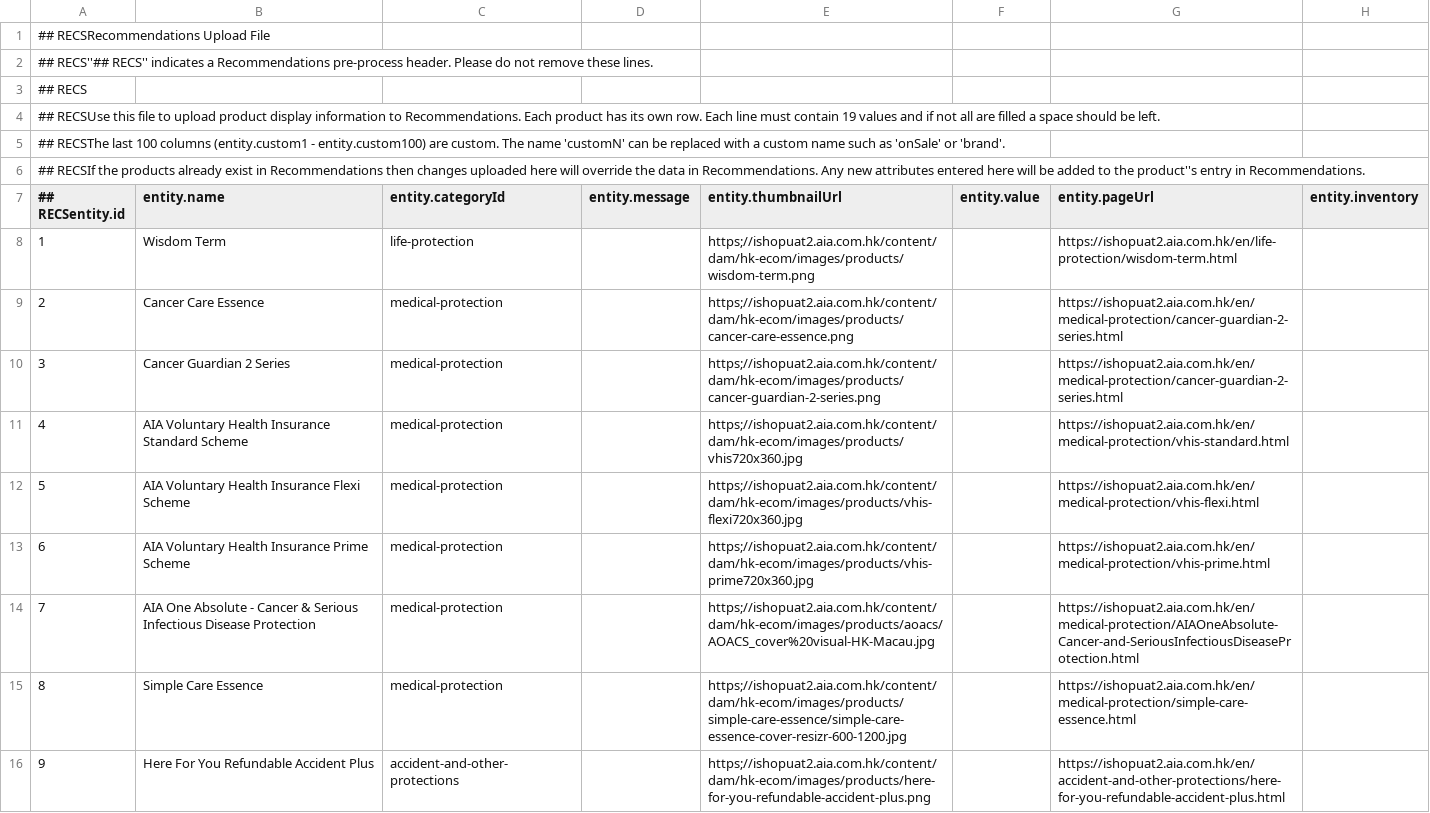
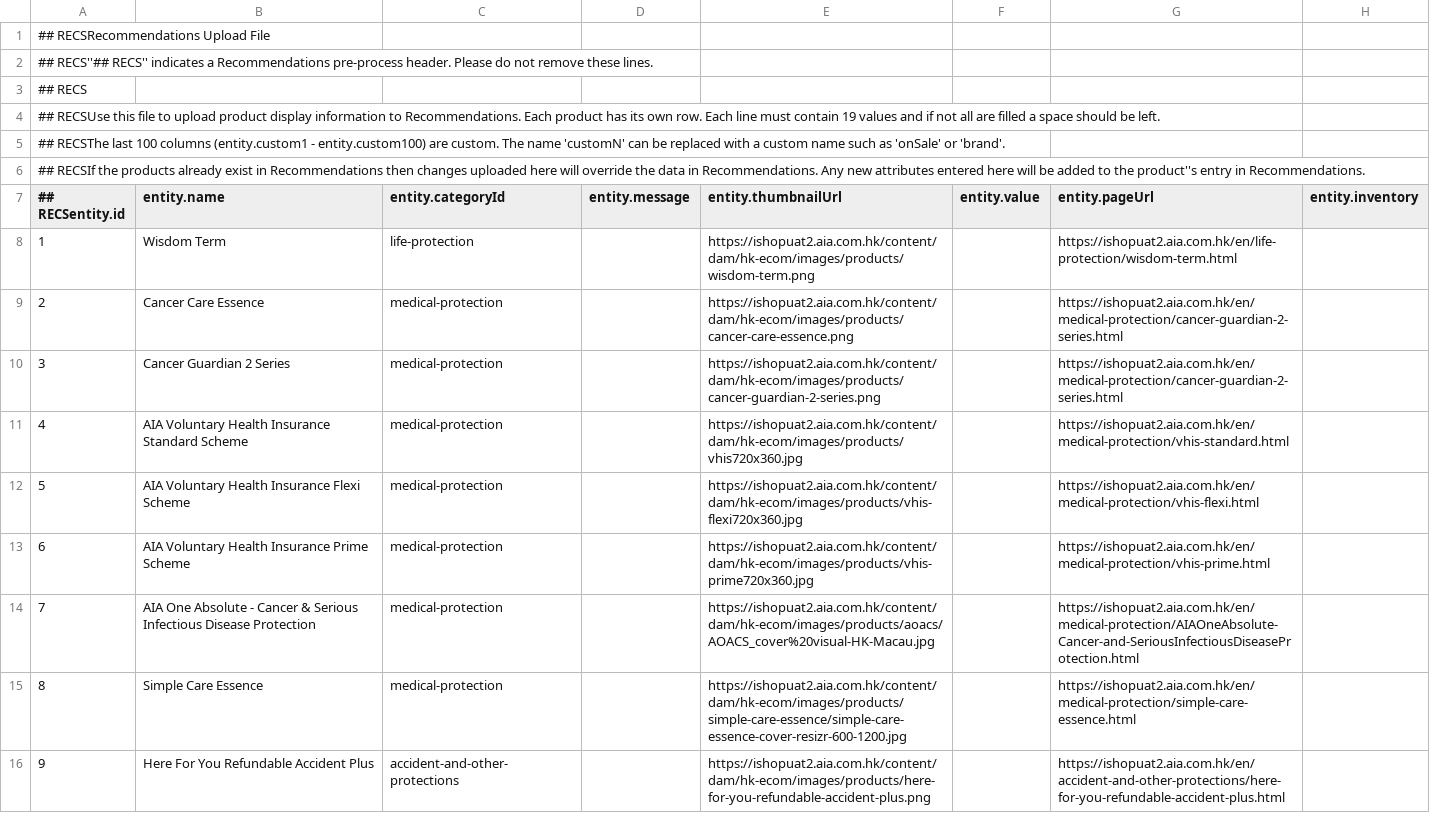
Before and after one commit to coconuthk/SameSite, a CSV file: at_product_feed.csv, drawn as a sheet; only a part is shown; the diff covers the shown part only; the diff names each change by its address in the sheet, - before the commit and + after, or states it on an @@ line.

Commit message:
Update at_product_feed.csv

```diff
--- a/at_product_feed.csv
+++ b/at_product_feed.csv
-E8 (entity.thumbnailUrl): https;//ishopuat2.aia.com.hk/content/dam/hk-ecom/images/products/wisdom-term.png
+E8 (entity.thumbnailUrl): https://ishopuat2.aia.com.hk/content/dam/hk-ecom/images/products/wisdom-term.png
-E9 (entity.thumbnailUrl): https;//ishopuat2.aia.com.hk/content/dam/hk-ecom/images/products/cancer-care-essence.png
+E9 (entity.thumbnailUrl): https://ishopuat2.aia.com.hk/content/dam/hk-ecom/images/products/cancer-care-essence.png
-E10 (entity.thumbnailUrl): https;//ishopuat2.aia.com.hk/content/dam/hk-ecom/images/products/cancer-guardian-2-series.png
+E10 (entity.thumbnailUrl): https://ishopuat2.aia.com.hk/content/dam/hk-ecom/images/products/cancer-guardian-2-series.png
-E11 (entity.thumbnailUrl): https;//ishopuat2.aia.com.hk/content/dam/hk-ecom/images/products/vhis720x360.jpg
+E11 (entity.thumbnailUrl): https://ishopuat2.aia.com.hk/content/dam/hk-ecom/images/products/vhis720x360.jpg
-E12 (entity.thumbnailUrl): https;//ishopuat2.aia.com.hk/content/dam/hk-ecom/images/products/vhis-flexi720x360.jpg
+E12 (entity.thumbnailUrl): https://ishopuat2.aia.com.hk/content/dam/hk-ecom/images/products/vhis-flexi720x360.jpg
-E13 (entity.thumbnailUrl): https;//ishopuat2.aia.com.hk/content/dam/hk-ecom/images/products/vhis-prime720x360.jpg
+E13 (entity.thumbnailUrl): https://ishopuat2.aia.com.hk/content/dam/hk-ecom/images/products/vhis-prime720x360.jpg
-E14 (entity.thumbnailUrl): https;//ishopuat2.aia.com.hk/content/dam/hk-ecom/images/products/aoacs/AOACS_cover%20visual-HK-Macau.jpg
+E14 (entity.thumbnailUrl): https://ishopuat2.aia.com.hk/content/dam/hk-ecom/images/products/aoacs/AOACS_cover%20visual-HK-Macau.jpg
-E15 (entity.thumbnailUrl): https;//ishopuat2.aia.com.hk/content/dam/hk-ecom/images/products/simple-care-essence/simple-care-essence-cover-resizr-600-1200.jpg
+E15 (entity.thumbnailUrl): https://ishopuat2.aia.com.hk/content/dam/hk-ecom/images/products/simple-care-essence/simple-care-essence-cover-resizr-600-1200.jpg
-E16 (entity.thumbnailUrl): https;//ishopuat2.aia.com.hk/content/dam/hk-ecom/images/products/here-for-you-refundable-accident-plus.png
+E16 (entity.thumbnailUrl): https://ishopuat2.aia.com.hk/content/dam/hk-ecom/images/products/here-for-you-refundable-accident-plus.png
```
Also changed, not shown: 9 edited cells elsewhere in this file.
